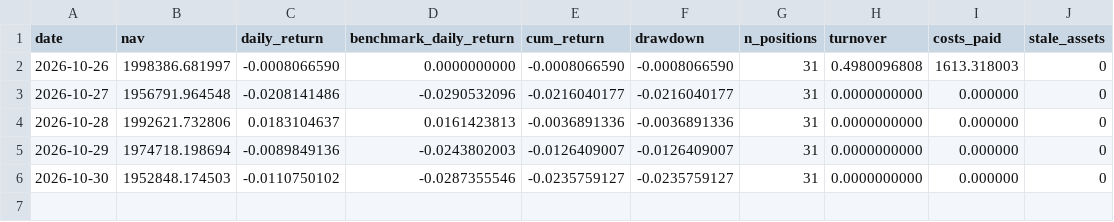
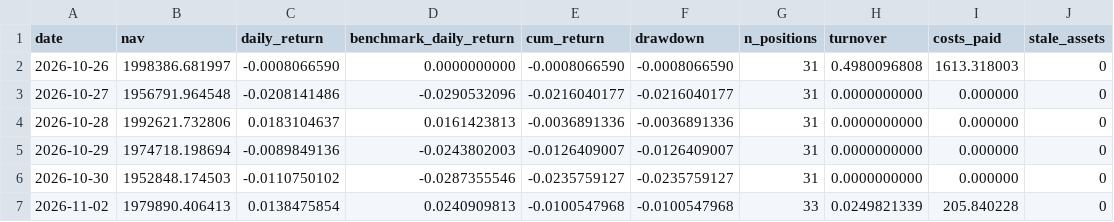
Before and after one commit to sijie-Z/quant_platform, a CSV file: docs/research/paper_track/forward_2026/nav.csv, drawn as a sheet; the diff names each change by its address in the sheet, - before the commit and + after, or states it on an @@ line.

Commit message:
data(forward): execute the November rebalance at the 2026-11-02 close
Both books rolled into their 2026-10-30 targets at today's close:
turnover now holds 35 names and EP+turnover 33, with rebalance costs
of 212.91 and 205.84 CNY for the 1.8% one-way turnover. Six sessions
and two rebalances are on record with zero pending targets and zero
stale assets.

On a strong up day (universe +2.41%) the defensive October book
lagged: turnover +1.70% to 1,972,179.44 (cum -1.39%) and EP+turnover
+1.39% to 1,979,890.41 (cum -1.01%), leaving cumulative excess at
+2.87pp and +3.25pp versus the benchmark's -4.26%. Freeze guard green
with all four targets pinned.

```diff
--- a/docs/research/paper_track/forward_2026/nav.csv
+++ b/docs/research/paper_track/forward_2026/nav.csv
+row 7: 2026-11-02 | 1979890.406413 | 0.0138475854 | 0.0240909813 | -0.0100547968 | -0.0100547968 | 33 | 0.0249821339 | 205.840228 | 0
```
Also changed, not shown: docs/research/paper_track/forward_2026_turnover/nav.csv, 2 other files.
